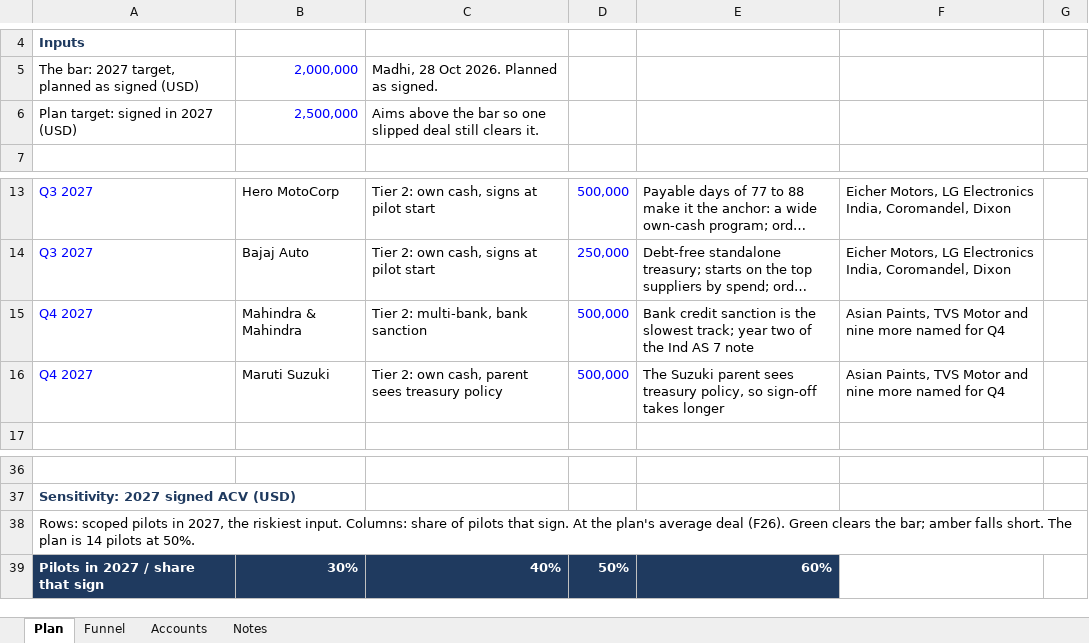
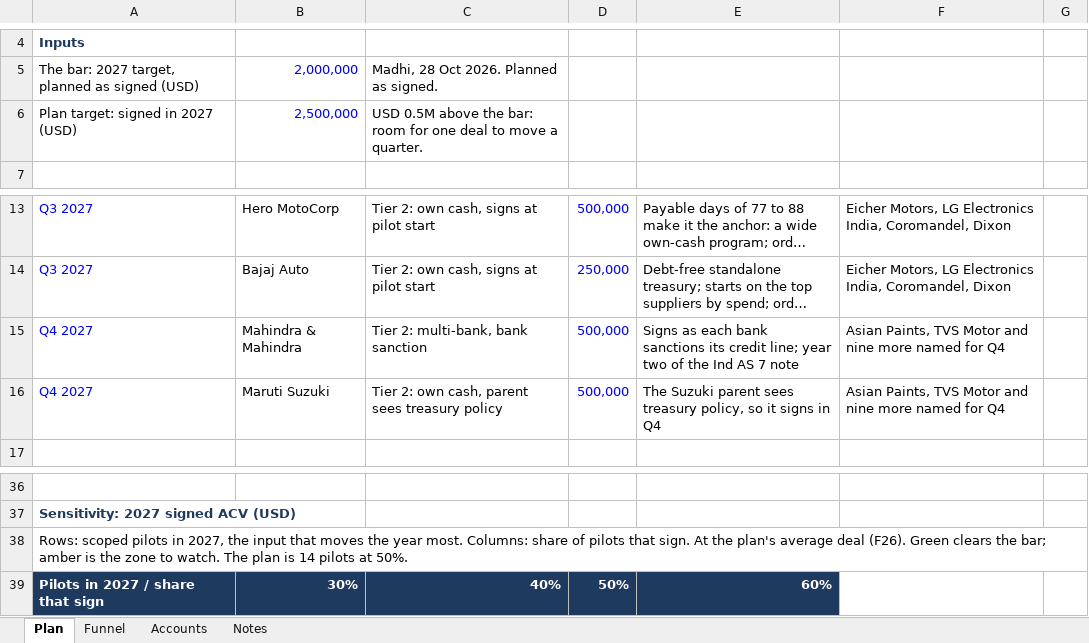
Before and after one commit to ketansharma071190/ketan-sharma-gtm, an Excel workbook: founders/tasconnect-india/tasconnect-india-2027-plan.xlsx, sheet Plan, drawn as a sheet; only a part is shown, gaps mark what is left out; long unchanged cells end in …; values as stored, in another font and other column widths than the file's, no borders; conditional formats not drawn; the diff names each change by its address in the sheet, - before the commit and + after, or states it on an @@ line.

Commit message:
Plan pages: wording

```diff
--- a/founders/tasconnect-india/tasconnect-india-2027-plan.xlsx (sheet Plan)
+++ b/founders/tasconnect-india/tasconnect-india-2027-plan.xlsx (sheet Plan)
-C6: Aims above the bar so one slipped deal still clears it.
+C6: USD 0.5M above the bar: room for one deal to move a quarter.
-E15: Bank credit sanction is the slowest track; year two…
+E15: Signs as each bank sanctions its credit line; year two…
-E16: …policy, so sign-off takes longer
+E16: …policy, so it signs in Q4
-A38: …2027, the riskiest input. Columns: share of pilots that sign. At the plan's average deal (F26). Green clears the bar; amber falls short. The plan…
+A38: …2027, the input that moves the year most. Columns: share of pilots that sign. At the plan's average deal (F26). Green clears the bar; amber is the zone to watch. The plan…
```
Also changed, not shown: sheet Notes, sheet Funnel, 8 other files.
